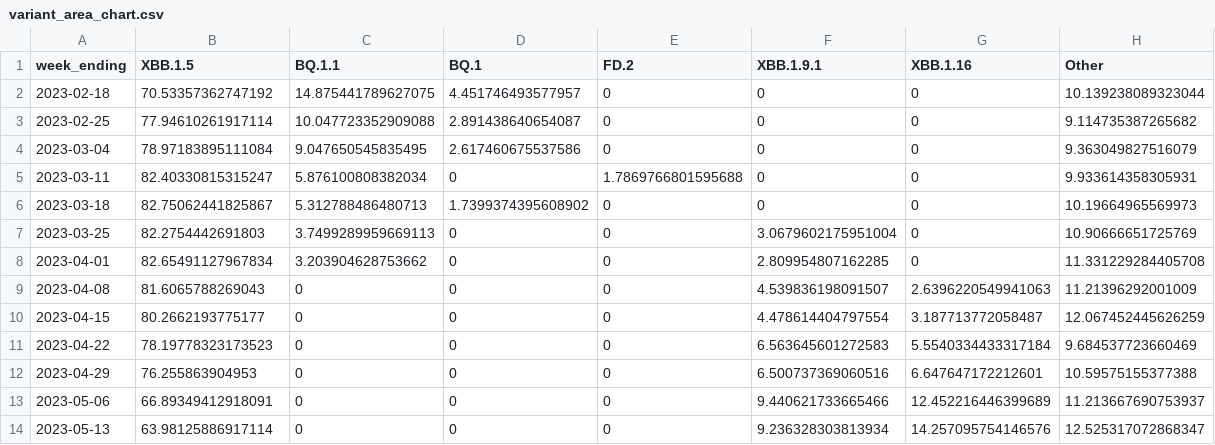
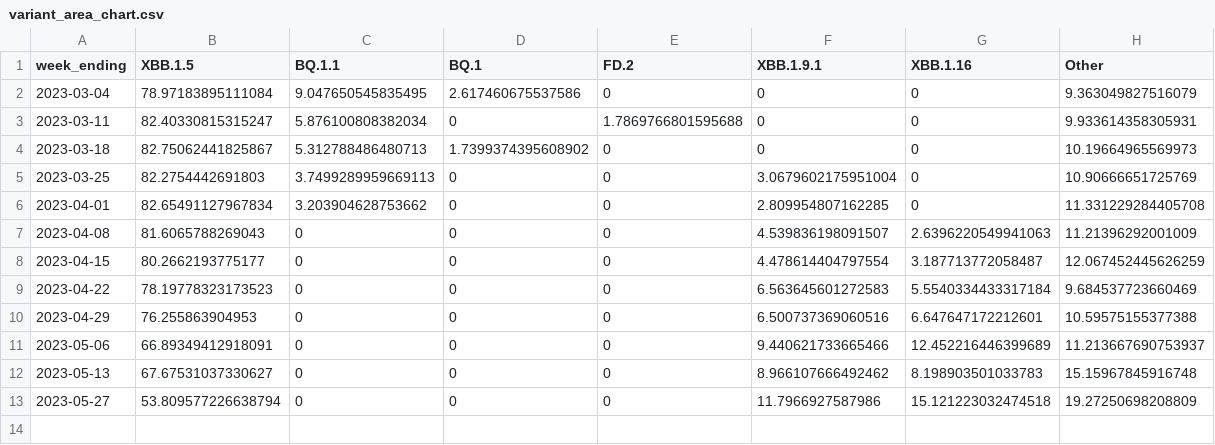
Before and after one commit to Dotdash-Data-Journalism/2022_VWH_covid_variants, a CSV file: visualizations/variant_area_chart.csv, drawn as a sheet.

```diff
--- a/visualizations/variant_area_chart.csv
+++ b/visualizations/variant_area_chart.csv
@@ -1,4 +1,2 @@
 week_ending,XBB.1.5,BQ.1.1,BQ.1,FD.2,XBB.1.9.1,XBB.1.16,Other
-2023-02-18,70.53357362747192,14.875441789627075,4.451746493577957,0,0,0,10.139238089323044
-2023-02-25,77.94610261917114,10.047723352909088,2.891438640654087,0,0,0,9.114735387265682
 2023-03-04,78.97183895111084,9.047650545835495,2.617460675537586,0,0,0,9.363049827516079
@@ -13,2 +11,3 @@ week_ending,XBB.1.5,BQ.1.1,BQ.1,FD.2,XBB.1.9.1,XBB.1.16,Other
 2023-05-06,66.89349412918091,0,0,0,9.440621733665466,12.452216446399689,11.213667690753937
-2023-05-13,63.98125886917114,0,0,0,9.236328303813934,14.257095754146576,12.525317072868347
+2023-05-13,67.67531037330627,0,0,0,8.966107666492462,8.198903501033783,15.15967845916748
+2023-05-27,53.809577226638794,0,0,0,11.7966927587986,15.121223032474518,19.27250698208809
```
Also changed, not shown: visualizations/3qNe5_map.csv, visualizations/Ha3XE_map.csv, 1 other file.
